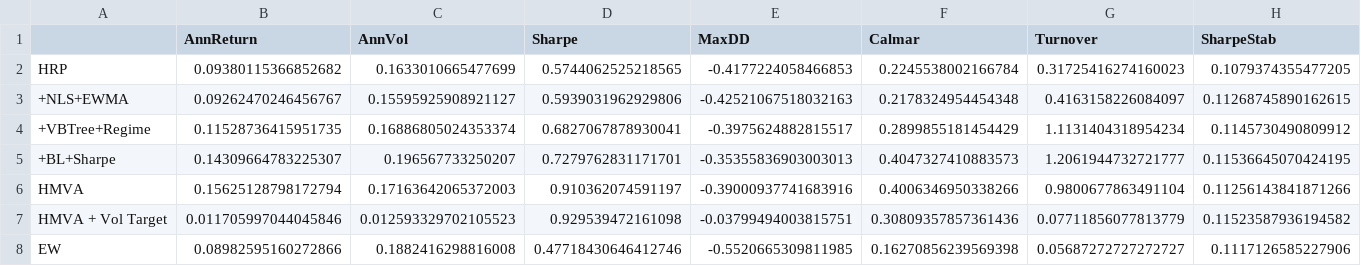
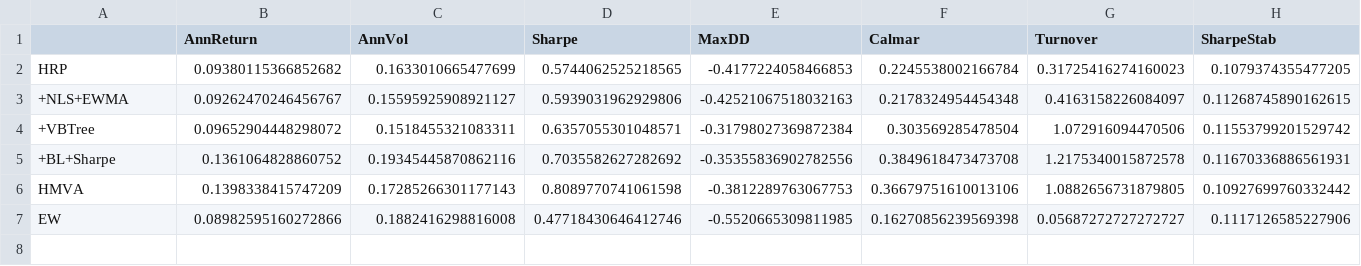
Before and after one commit to Developer-KI/BSc-Thesis, a CSV file: results/ablation/metrics.csv, drawn as a sheet; only a part is shown; removed rows and columns are numbered as before the commit, all else as after; rows hold the shown columns only; the diff covers the shown part only; the diff names each change by its address in the sheet, - before the commit and + after, or states it on an @@ line.

Commit message:
Start backtest from 1980; refresh results
Change START_DATE in analysis/run_backtest.py from 2000-01-01 to 1980-01-01 to extend the backtesting window. Regenerated result artifacts across ablation, backtest, and crisis_analysis (CSV metrics/daily returns/statistical tests and many plots). Added new holdings visualizations for various strategies and removed some outdated monthly/lookback plots to reflect the extended historical period.

```diff
--- a/results/ablation/metrics.csv
+++ b/results/ablation/metrics.csv
-row 4: +VBTree+Regime | 0.11528736415951735 | 0.16886805024353374 | 0.6827067878930041 | -0.3975624882815517 | 0.2899855181454429 | 1.1131404318954234 | 0.1145730490809912
+row 4: +VBTree | 0.09652904448298072 | 0.1518455321083311 | 0.6357055301048571 | -0.31798027369872384 | 0.303569285478504 | 1.072916094470506 | 0.11553799201529742
-B5 (AnnReturn): 0.14309664783225307
+B5 (AnnReturn): 0.1361064828860752
-C5 (AnnVol): 0.196567733250207
+C5 (AnnVol): 0.19345445870862116
-D5 (Sharpe): 0.7279762831171701
+D5 (Sharpe): 0.7035582627282692
-E5 (MaxDD): -0.35355836903003013
+E5 (MaxDD): -0.35355836902782556
-F5 (Calmar): 0.4047327410883573
+F5 (Calmar): 0.3849618473473708
-G5 (Turnover): 1.2061944732721777
+G5 (Turnover): 1.2175340015872578
-H5 (SharpeStab): 0.11536645070424195
+H5 (SharpeStab): 0.11670336886561931
-B6 (AnnReturn): 0.15625128798172794
+B6 (AnnReturn): 0.1398338415747209
-C6 (AnnVol): 0.17163642065372003
+C6 (AnnVol): 0.17285266301177143
-D6 (Sharpe): 0.910362074591197
+D6 (Sharpe): 0.8089770741061598
-E6 (MaxDD): -0.39000937741683916
+E6 (MaxDD): -0.3812289763067753
-F6 (Calmar): 0.4006346950338266
+F6 (Calmar): 0.36679751610013106
-G6 (Turnover): 0.9800677863491104
+G6 (Turnover): 1.0882656731879805
-H6 (SharpeStab): 0.11256143841871266
+H6 (SharpeStab): 0.10927699760332442
-row 7: HMVA + Vol Target | 0.011705997044045846 | 0.012593329702105523 | 0.929539472161098 | -0.03799494003815751 | 0.30809357857361436 | 0.07711856077813779 | 0.11523587936194582
```
Also changed, not shown: 14 edited cells elsewhere in this file, results/ablation/sharpe_delta.csv, results/backtest/metrics.csv, 52 other files.
